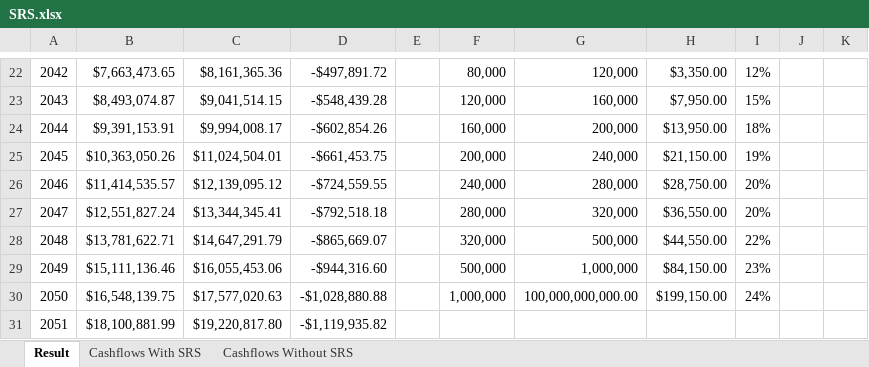
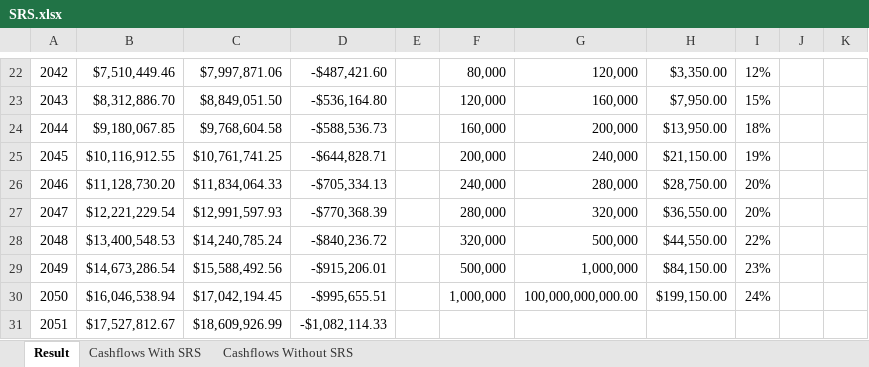
Before and after one commit to Tzeusy/site-v2, an Excel workbook: content/blog/2026-02-27-srs-calculations/SRS.xlsx, sheet Result, drawn as a sheet; only a part is shown, gaps mark what is left out; values as stored, in another font and other column widths than the file's, no borders; charts and pictures and conditional formats and table styles not drawn; the diff covers the shown part only; the diff names each change by its address in the sheet, - before the commit and + after, or states it on an @@ line.

```diff
--- a/content/blog/2026-02-27-srs-calculations/SRS.xlsx (sheet Result)
+++ b/content/blog/2026-02-27-srs-calculations/SRS.xlsx (sheet Result)
-B22: $7,663,473.65
+B22: $7,510,449.46
-C22: $8,161,365.36
+C22: $7,997,871.06
-D22: -$497,891.72
+D22: -$487,421.60
-B23: $8,493,074.87
+B23: $8,312,886.70
-C23: $9,041,514.15
+C23: $8,849,051.50
-D23: -$548,439.28
+D23: -$536,164.80
-B24: $9,391,153.91
+B24: $9,180,067.85
-C24: $9,994,008.17
+C24: $9,768,604.58
-D24: -$602,854.26
+D24: -$588,536.73
-B25: $10,363,050.26
+B25: $10,116,912.55
-C25: $11,024,504.01
+C25: $10,761,741.25
-D25: -$661,453.75
+D25: -$644,828.71
-B26: $11,414,535.57
+B26: $11,128,730.20
-C26: $12,139,095.12
+C26: $11,834,064.33
-D26: -$724,559.55
+D26: -$705,334.13
-B27: $12,551,827.24
+B27: $12,221,229.54
-C27: $13,344,345.41
+C27: $12,991,597.93
-D27: -$792,518.18
+D27: -$770,368.39
-B28: $13,781,622.71
+B28: $13,400,548.53
-C28: $14,647,291.79
+C28: $14,240,785.24
-D28: -$865,669.07
+D28: -$840,236.72
-B29: $15,111,136.46
+B29: $14,673,286.54
-C29: $16,055,453.06
+C29: $15,588,492.56
-D29: -$944,316.60
+D29: -$915,206.01
-B30: $16,548,139.75
+B30: $16,046,538.94
-C30: $17,577,020.63
+C30: $17,042,194.45
-D30: -$1,028,880.88
+D30: -$995,655.51
-B31: $18,100,881.99
+B31: $17,527,812.67
-C31: $19,220,817.80
+C31: $18,609,926.99
-D31: -$1,119,935.82
+D31: -$1,082,114.33
```
Also changed, not shown: 110 edited cells elsewhere in this sheet, sheet Cashflows With SRS, sheet Cashflows Without SRS, hidden cells, charts or pictures, 3 other files.
